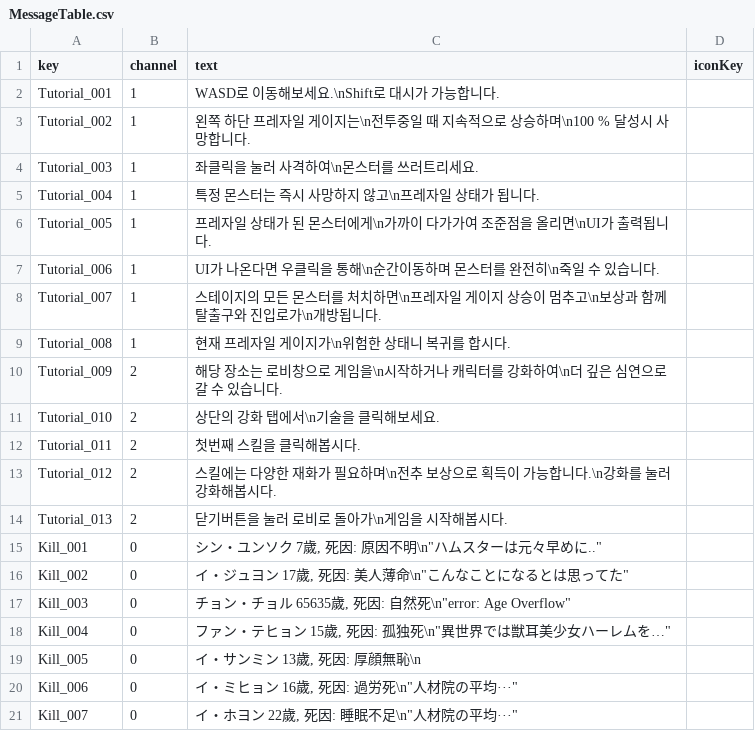
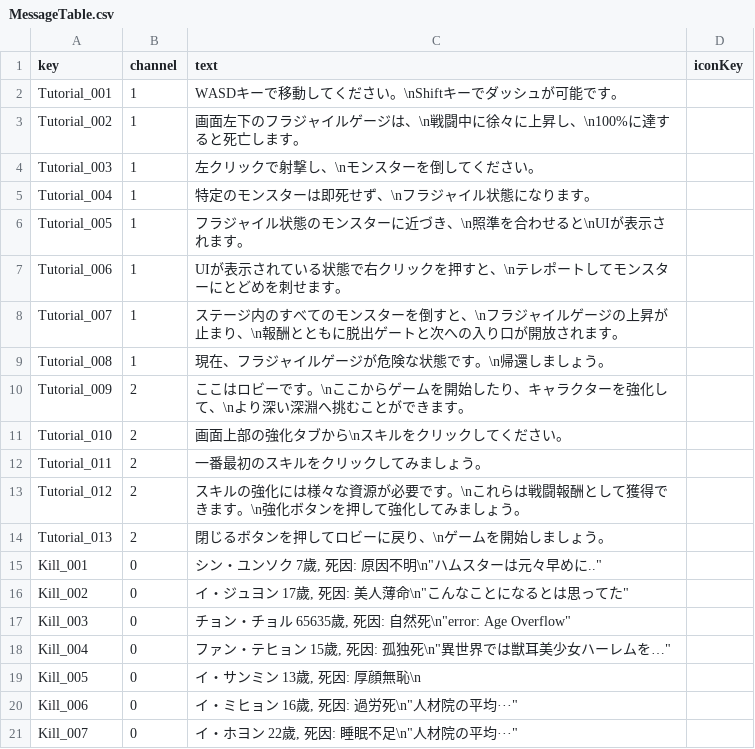
Before and after one commit to MikuEngine/MikuEngine, a CSV file: Resource/Data/Message/MessageTable.csv, drawn as a sheet; only a part is shown.

```diff
--- a/Resource/Data/Message/MessageTable.csv
+++ b/Resource/Data/Message/MessageTable.csv
@@ -1,15 +1,15 @@
 key,channel,text,iconKey
-Tutorial_001,1,WASD로 이동해보세요.\nShift로 대시가 가능합니다.,
-Tutorial_002,1,왼쪽 하단 프레자일 게이지는\n전투중일 때 지속적으로 상승하며\n100 % 달성시 사망합니다.,
-Tutorial_003,1,좌클릭을 눌러 사격하여\n몬스터를 쓰러트리세요.,
-Tutorial_004,1,특정 몬스터는 즉시 사망하지 않고\n프레자일 상태가 됩니다.,
-Tutorial_005,1,프레자일 상태가 된 몬스터에게\n가까이 다가가여 조준점을 올리면\nUI가 출력됩니다.,
-Tutorial_006,1,UI가 나온다면 우클릭을 통해\n순간이동하며 몬스터를 완전히\n죽일 수 있습니다.,
-Tutorial_007,1,스테이지의 모든 몬스터를 처치하면\n프레자일 게이지 상승이 멈추고\n보상과 함께 탈출구와 진입로가\n개방됩니다.,
-Tutorial_008,1,현재 프레자일 게이지가\n위험한 상태니 복귀를 합시다.,
-Tutorial_009,2,해당 장소는 로비창으로 게임을\n시작하거나 캐릭터를 강화하여\n더 깊은 심연으로 갈 수 있습니다.,
-Tutorial_010,2,상단의 강화 탭에서\n기술을 클릭해보세요.,
-Tutorial_011,2,첫번째 스킬을 클릭해봅시다.,
-Tutorial_012,2,스킬에는 다양한 재화가 필요하며\n전추 보상으로 획득이 가능합니다.\n강화를 눌러 강화해봅시다.,
-Tutorial_013,2,닫기버튼을 눌러 로비로 돌아가\n게임을 시작해봅시다.,
+Tutorial_001,1,WASDキーで移動してください。\nShiftキーでダッシュが可能です。,
+Tutorial_002,1,画面左下のフラジャイルゲージは、\n戦闘中に徐々に上昇し、\n100%に達すると死亡します。,
+Tutorial_003,1,左クリックで射撃し、\nモンスターを倒してください。,
+Tutorial_004,1,特定のモンスターは即死せず、\nフラジャイル状態になります。,
+Tutorial_005,1,フラジャイル状態のモンスターに近づき、\n照準を合わせると\nUIが表示されます。,
+Tutorial_006,1,UIが表示されている状態で右クリックを押すと、\nテレポートしてモンスターにとどめを刺せます。,
+Tutorial_007,1,ステージ内のすべてのモンスターを倒すと、\nフラジャイルゲージの上昇が止まり、\n報酬とともに脱出ゲートと次への入り口が開放されます。,
+Tutorial_008,1,現在、フラジャイルゲージが危険な状態です。\n帰還しましょう。,
+Tutorial_009,2,ここはロビーです。\nここからゲームを開始したり、キャラクターを強化して、\nより深い深淵へ挑むことができます。,
+Tutorial_010,2,画面上部の強化タブから\nスキルをクリックしてください。,
+Tutorial_011,2,一番最初のスキルをクリックしてみましょう。,
+Tutorial_012,2,スキルの強化には様々な資源が必要です。\nこれらは戦闘報酬として獲得できます。\n強化ボタンを押して強化してみましょう。,
+Tutorial_013,2,閉じるボタンを押してロビーに戻り、\nゲームを開始しましょう。,
 Kill_001,0,"シン・ユンソク 7歲, 死因: 原因不明\n""ハムスターは元々早めに..""",
```
Also changed, not shown: 6 other files.
